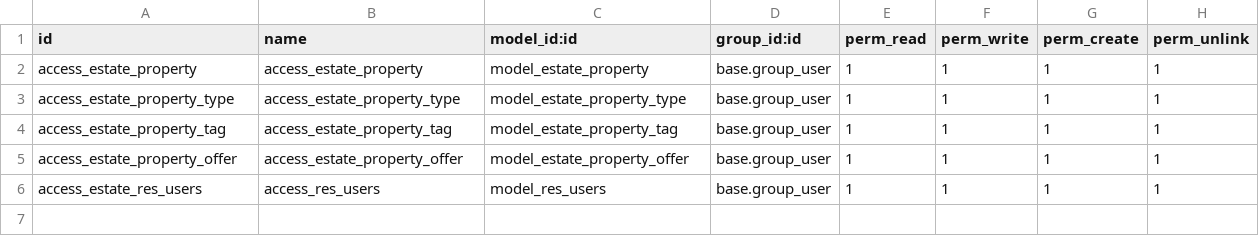
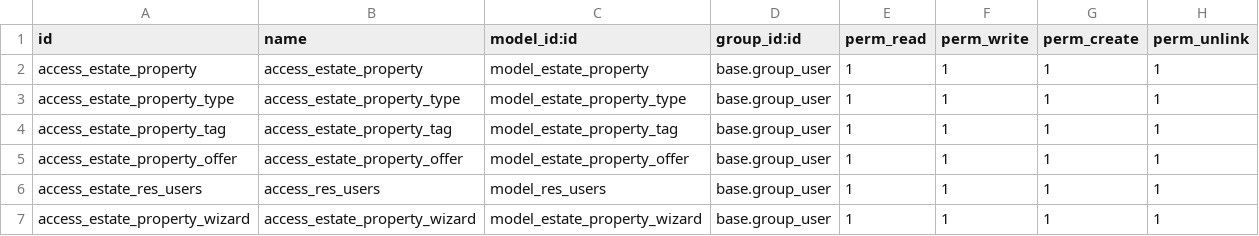
Before and after one commit to can-odoo/odoo-training-2023, a CSV file: estate/security/ir.model.access.csv, drawn as a sheet; the diff names each change by its address in the sheet, - before the commit and + after, or states it on an @@ line.

Commit message:
[ wizard ] : added wizard path & access rights

```diff
--- a/estate/security/ir.model.access.csv
+++ b/estate/security/ir.model.access.csv
+row 7: access_estate_property_wizard | access_estate_property_wizard | model_estate_property_wizard | base.group_user | 1 | 1 | 1 | 1
```
Also changed, not shown: 2 other files.
